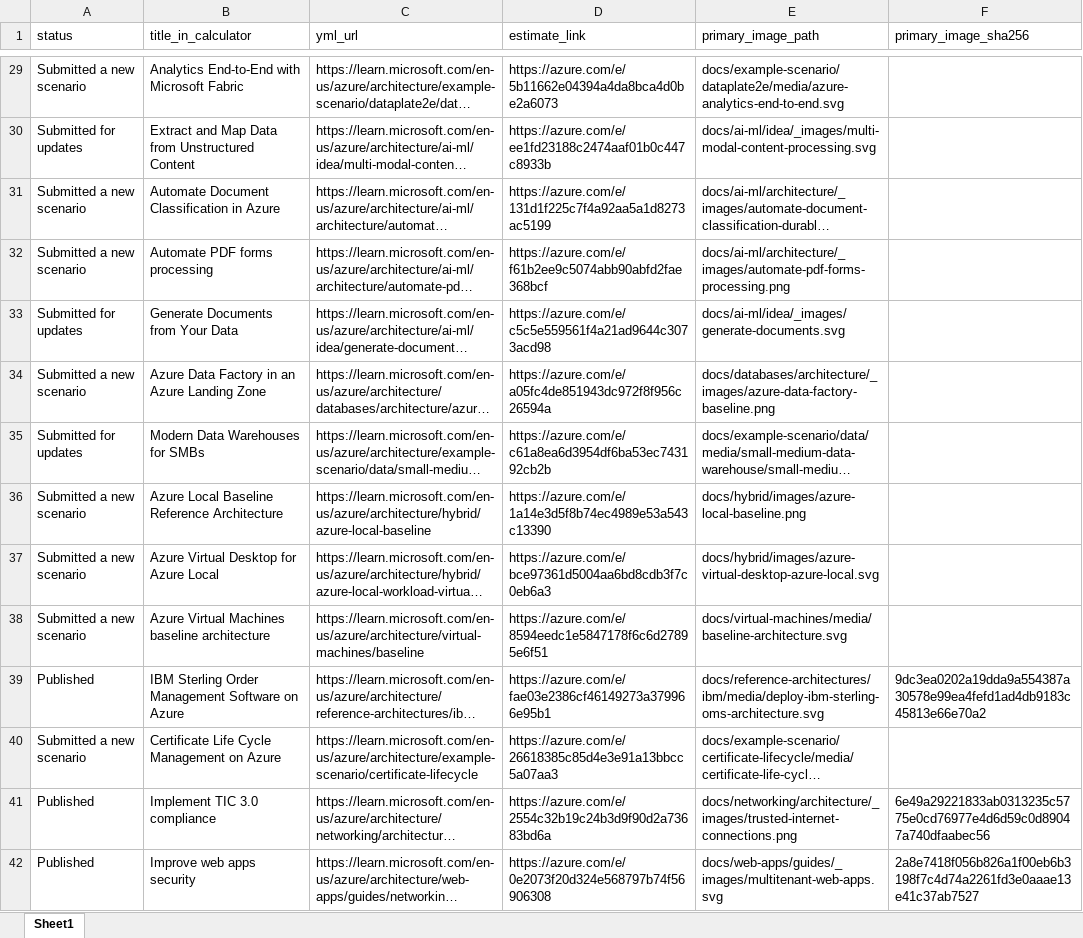
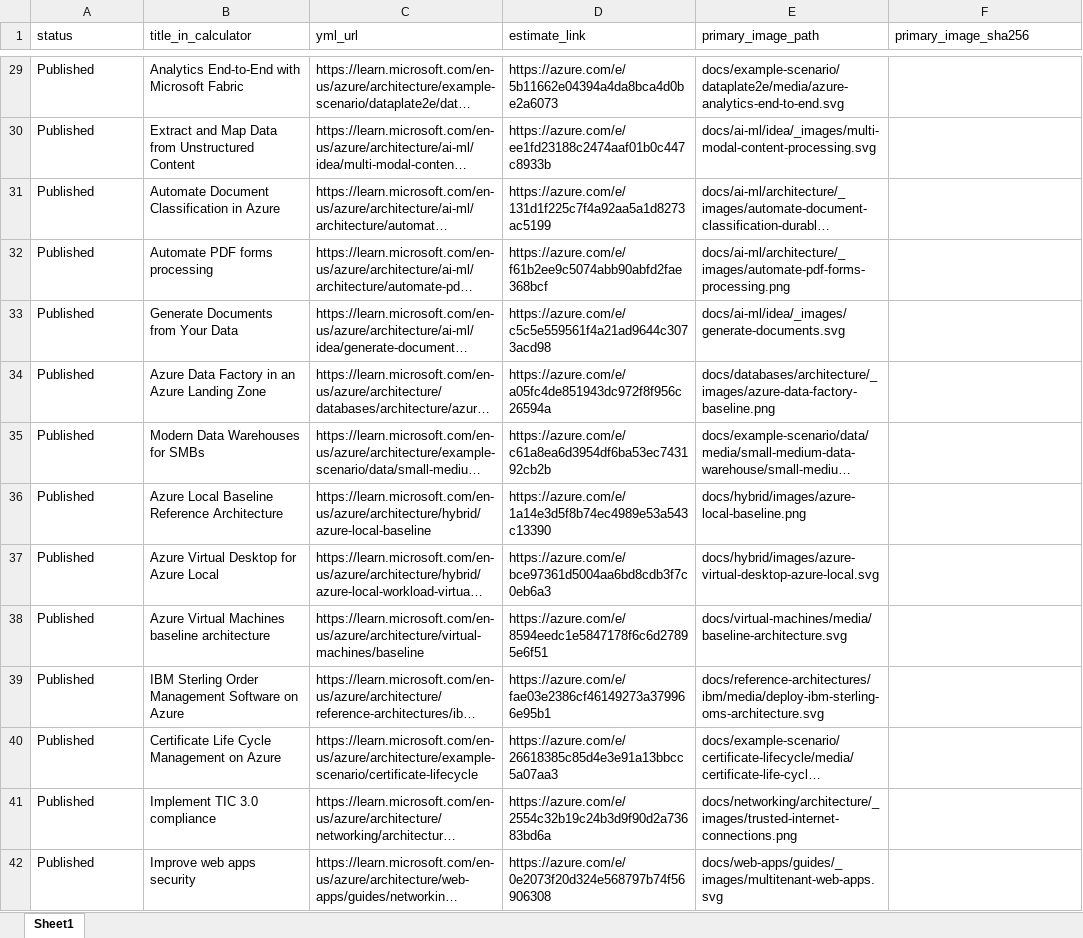
Before and after one commit to vaheminasyan2/architecture-center, an Excel workbook: estimate_scenarios.xlsx, sheet Sheet1, drawn as a sheet; only a part is shown, gaps mark what is left out; long unchanged cells end in …; values as stored, in another font and other column widths than the file's, no borders; the diff covers the shown part only; the diff names each change by its address in the sheet, - before the commit and + after, or states it on an @@ line.

```diff
--- a/estimate_scenarios.xlsx (sheet Sheet1)
+++ b/estimate_scenarios.xlsx (sheet Sheet1)
-A29 (status): Submitted a new scenario
+A29 (status): Published
-A30 (status): Submitted for updates
+A30 (status): Published
-A31:A32 (status): Submitted a new scenario
+A31:A32 (status): Published
-A33 (status): Submitted for updates
+A33 (status): Published
-A34 (status): Submitted a new scenario
+A34 (status): Published
-A35 (status): Submitted for updates
+A35 (status): Published
-A36:A38 (status): Submitted a new scenario
+A36:A38 (status): Published
-F39 (primary_image_sha256): 9dc3ea0202a19dda9a554387a30578e99ea4fefd1ad4db9183c45813e66e70a2
+F39 (primary_image_sha256): (empty)
-A40 (status): Submitted a new scenario
+A40 (status): Published
-F41 (primary_image_sha256): 6e49a29221833ab0313235c5775e0cd76977e4d6d59c0d89047a740dfaabec56
+F41 (primary_image_sha256): (empty)
-F42 (primary_image_sha256): 2a8e7418f056b826a1f00eb6b3198f7c4d74a2261fd3e0aaae13e41c37ab7527
+F42 (primary_image_sha256): (empty)
```
Also changed, not shown: 46 edited cells elsewhere in this sheet.
